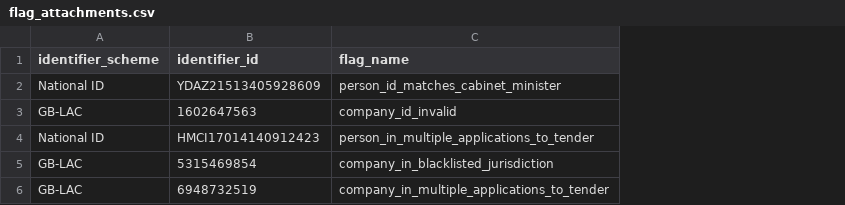
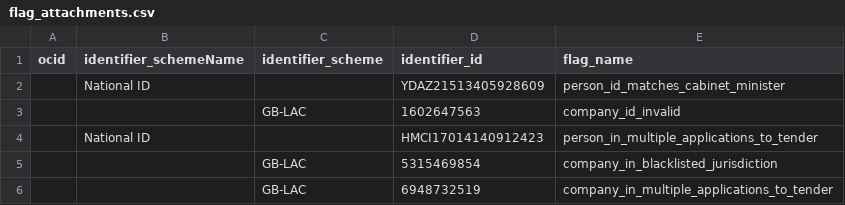
Before and after one commit to mysociety/bluetail, a CSV file: data/prototype/flags/flag_attachments.csv, drawn as a sheet; addresses are those after the commit; the diff names each change by its address in the sheet, - before the commit and + after, or states it on an @@ line.

Commit message:
Update FlagAttachment with ocid and schemeName fields and update prototype Flags with schemeName: National ID

```diff
--- a/data/prototype/flags/flag_attachments.csv
+++ b/data/prototype/flags/flag_attachments.csv
+column A (ocid), empty
+column B (identifier_schemeName), rows 2-4: National ID |  | National ID
-C2 (identifier_scheme): National ID
+C2 (identifier_scheme): (empty)
-C4 (identifier_scheme): National ID
+C4 (identifier_scheme): (empty)
```
Also changed, not shown: 11 other files.
